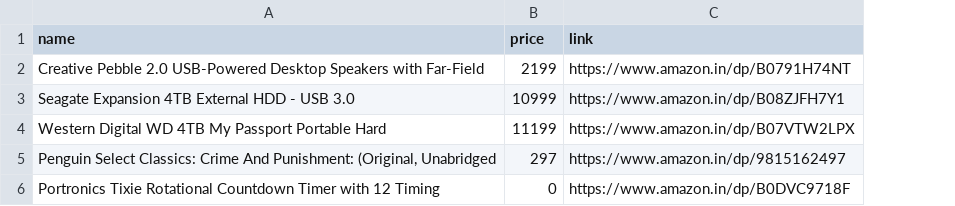
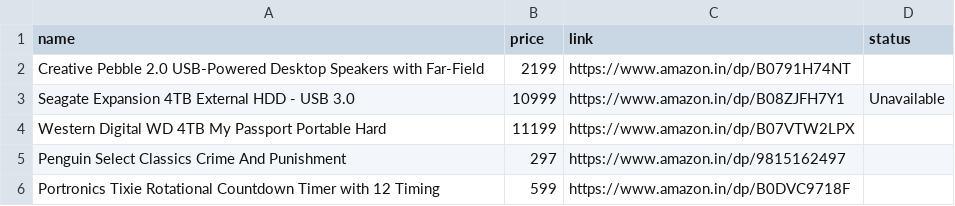
Before and after one commit to tonydavidx/Amazkart, a CSV file: data/products.csv, drawn as a sheet; the diff names each change by its address in the sheet, - before the commit and + after, or states it on an @@ line.

```diff
--- a/data/products.csv
+++ b/data/products.csv
+column D (status), row 3: Unavailable
-A5 (name): Penguin Select Classics: Crime And Punishment: (Original, Unabridged
+A5 (name): Penguin Select Classics Crime And Punishment
-B6 (price): 0
+B6 (price): 599
```
Also changed, not shown: 9 other files.
